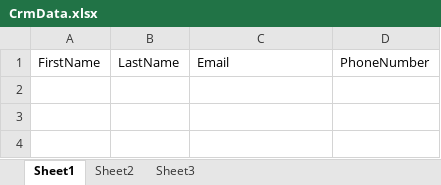
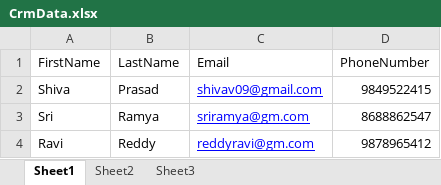
Before and after one commit to shivav09/pom, an Excel workbook: pom/resources/CrmData.xlsx, sheet Sheet1, drawn as a sheet; values as stored, in another font and other column widths than the file's, no borders; the diff names each change by its address in the sheet, - before the commit and + after, or states it on an @@ line.

```diff
--- a/pom/resources/CrmData.xlsx (sheet Sheet1)
+++ b/pom/resources/CrmData.xlsx (sheet Sheet1)
+row 2: Shiva | Prasad | shivav09@gmail.com | 9849522415
+row 3: Sri | Ramya | sriramya@gm.com | 8688862547
+row 4: Ravi | Reddy | reddyravi@gm.com | 9878965412
```
Also changed, not shown: 7 other files.
